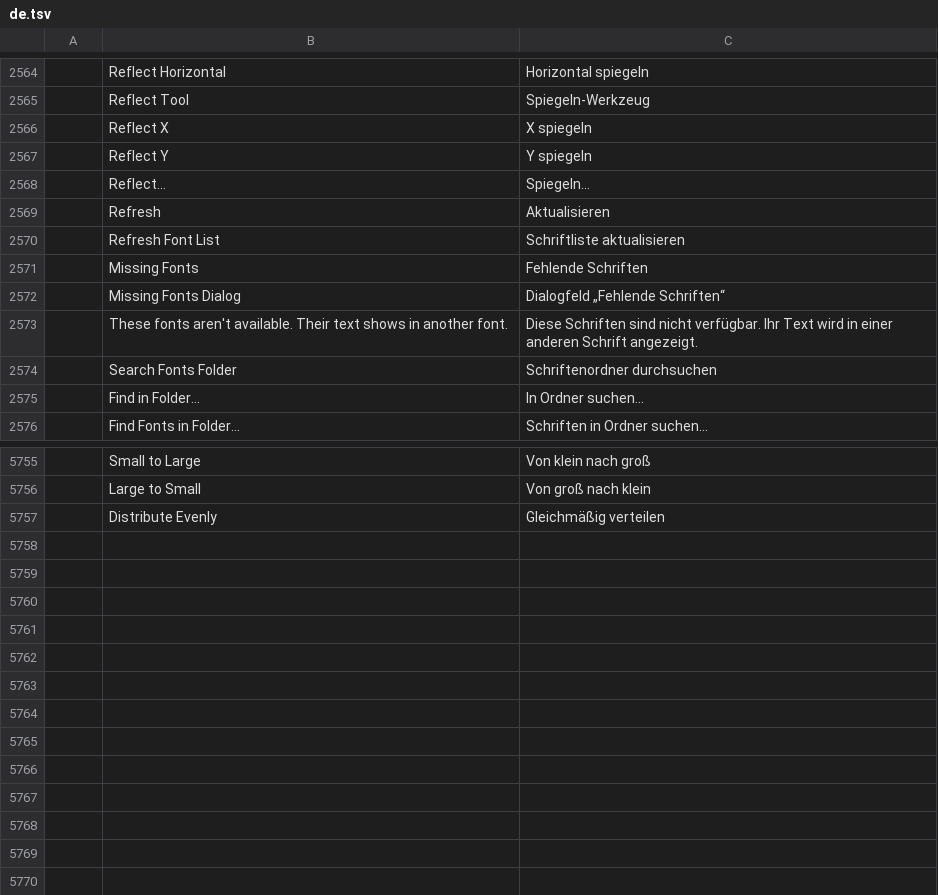
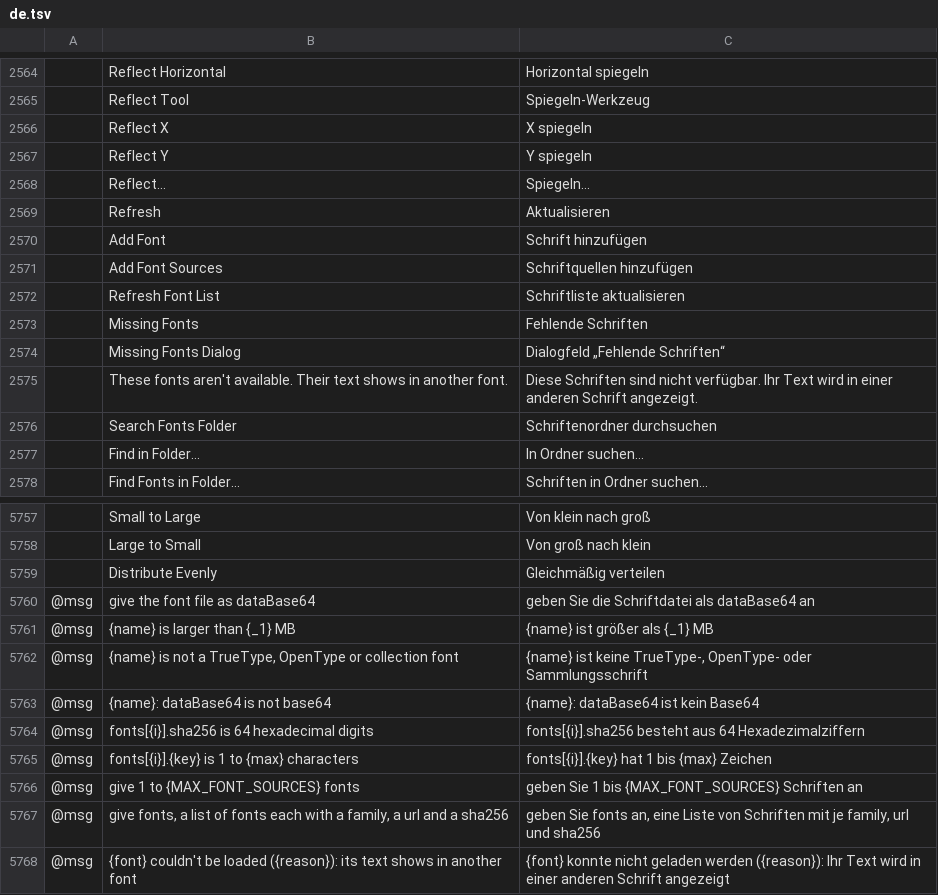
Before and after one commit to addibble/vectorcraft, a TSV file: crates/ui-egui/src/i18n/de.tsv, drawn as a sheet; only a part is shown, gaps mark what is left out; the diff names each change by its address in the sheet, - before the commit and + after, or states it on an @@ line.

```diff
--- a/crates/ui-egui/src/i18n/de.tsv
+++ b/crates/ui-egui/src/i18n/de.tsv
+row 2570:  | Add Font | Schrift hinzufügen
+row 2571:  | Add Font Sources | Schriftquellen hinzufügen
+row 5760: @msg | give the font file as dataBase64 | geben Sie die Schriftdatei als dataBase64 an
+row 5761: @msg | {name} is larger than {_1} MB | {name} ist größer als {_1} MB
+row 5762: @msg | {name} is not a TrueType, OpenType or collection font | {name} ist keine TrueType-, OpenType- oder Sammlungsschrift
+row 5763: @msg | {name}: dataBase64 is not base64 | {name}: dataBase64 ist kein Base64
+row 5764: @msg | fonts[{i}].sha256 is 64 hexadecimal digits | fonts[{i}].sha256 besteht aus 64 Hexadezimalziffern
+row 5765: @msg | fonts[{i}].{key} is 1 to {max} characters | fonts[{i}].{key} hat 1 bis {max} Zeichen
+row 5766: @msg | give 1 to {MAX_FONT_SOURCES} fonts | geben Sie 1 bis {MAX_FONT_SOURCES} Schriften an
+row 5767: @msg | give fonts, a list of fonts each with a family, a url and a sha256 | geben Sie fonts an, eine Liste von Schriften mit je family, url und sha256
+row 5768: @msg | {font} couldn't be loaded ({reason}): its text shows in another font | {font} konnte nicht geladen werden ({reason}): Ihr Text wird in einer anderen Schrift angezeigt
```
Also changed, not shown: crates/ui-egui/src/i18n/es.tsv, crates/ui-egui/src/i18n/fr.tsv, 41 other files.
